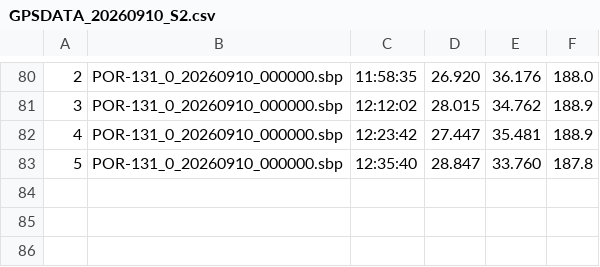
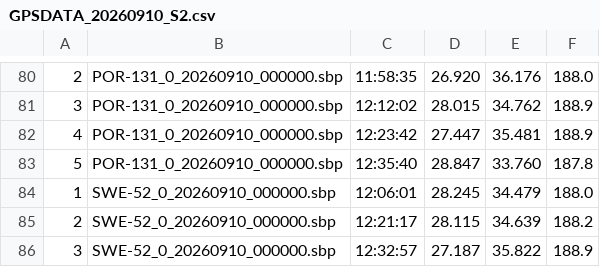
Before and after one commit to Logiqx/wst-results, a CSV file: events/202609/gpsdata/20260910/GPSDATA_20260910_S2.csv, drawn as a sheet; only a part is shown, gaps mark what is left out.

```diff
--- a/events/202609/gpsdata/20260910/GPSDATA_20260910_S2.csv
+++ b/events/202609/gpsdata/20260910/GPSDATA_20260910_S2.csv
@@ -83 +83,4 @@
 5,POR-131_0_20260910_000000.sbp,12:35:40,28.847,33.760,187.8
+1,SWE-52_0_20260910_000000.sbp,12:06:01,28.245,34.479,188.0
+2,SWE-52_0_20260910_000000.sbp,12:21:17,28.115,34.639,188.2
+3,SWE-52_0_20260910_000000.sbp,12:32:57,27.187,35.822,188.9
```
Also changed, not shown: events/202609/sailwave/20260910/ISWC - Heat 2 - Windsurf.csv, 7 other files.
